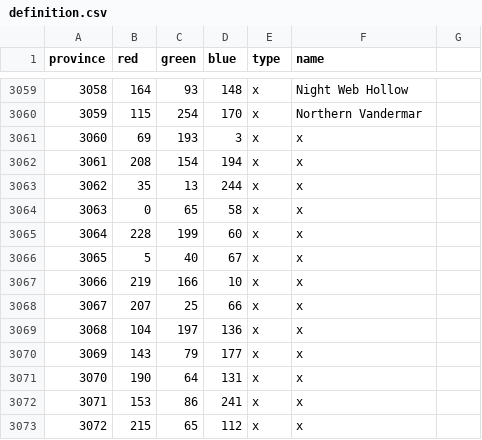
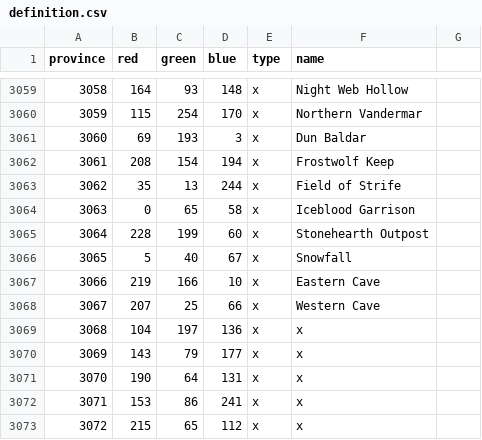
Before and after one commit to gumboLewt/warcraft_universalis, a CSV file: map/definition.csv, drawn as a sheet; only a part is shown, gaps mark what is left out.

```diff
--- a/map/definition.csv
+++ b/map/definition.csv
@@ -3060,10 +3060,10 @@ province;red;green;blue;type;name;
 3059;115;254;170;x;Northern Vandermar;
-3060;69;193;3;x;x;
-3061;208;154;194;x;x;
-3062;35;13;244;x;x;
-3063;0;65;58;x;x;
-3064;228;199;60;x;x;
-3065;5;40;67;x;x;
-3066;219;166;10;x;x;
-3067;207;25;66;x;x;
+3060;69;193;3;x;Dun Baldar;
+3061;208;154;194;x;Frostwolf Keep;
+3062;35;13;244;x;Field of Strife;
+3063;0;65;58;x;Iceblood Garrison;
+3064;228;199;60;x;Stonehearth Outpost;
+3065;5;40;67;x;Snowfall;
+3066;219;166;10;x;Eastern Cave;
+3067;207;25;66;x;Western Cave;
 3068;104;197;136;x;x;
```
Also changed, not shown: map/adjacencies.csv, 15 other files.
